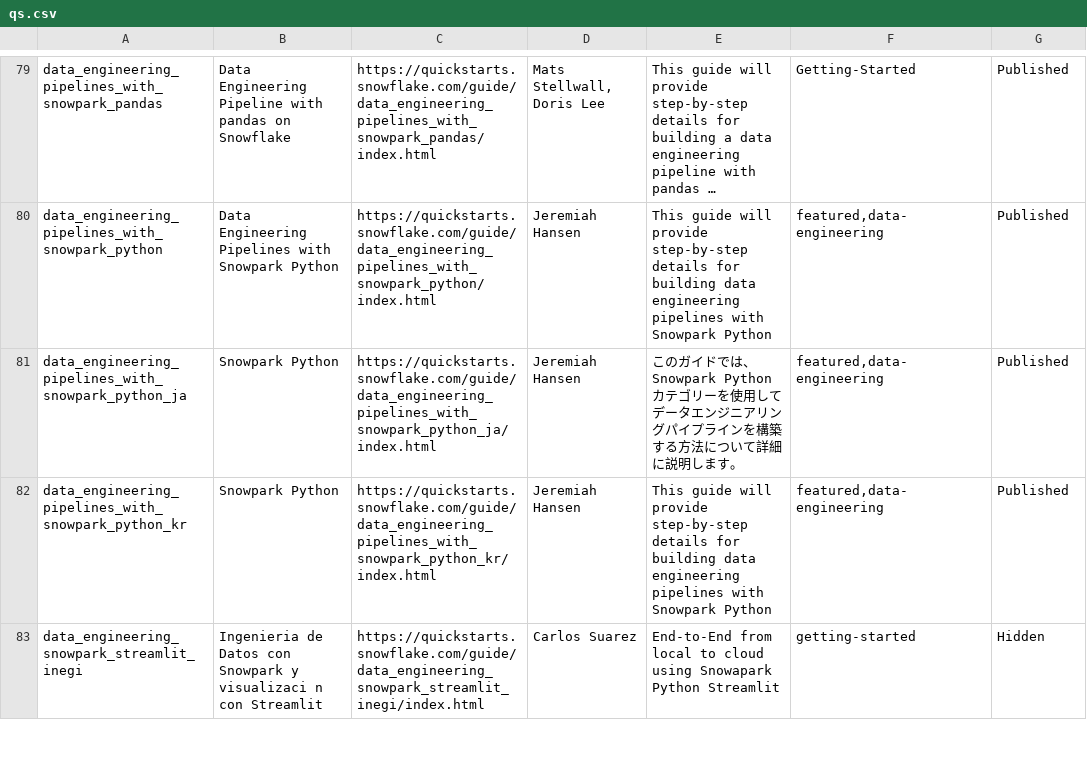
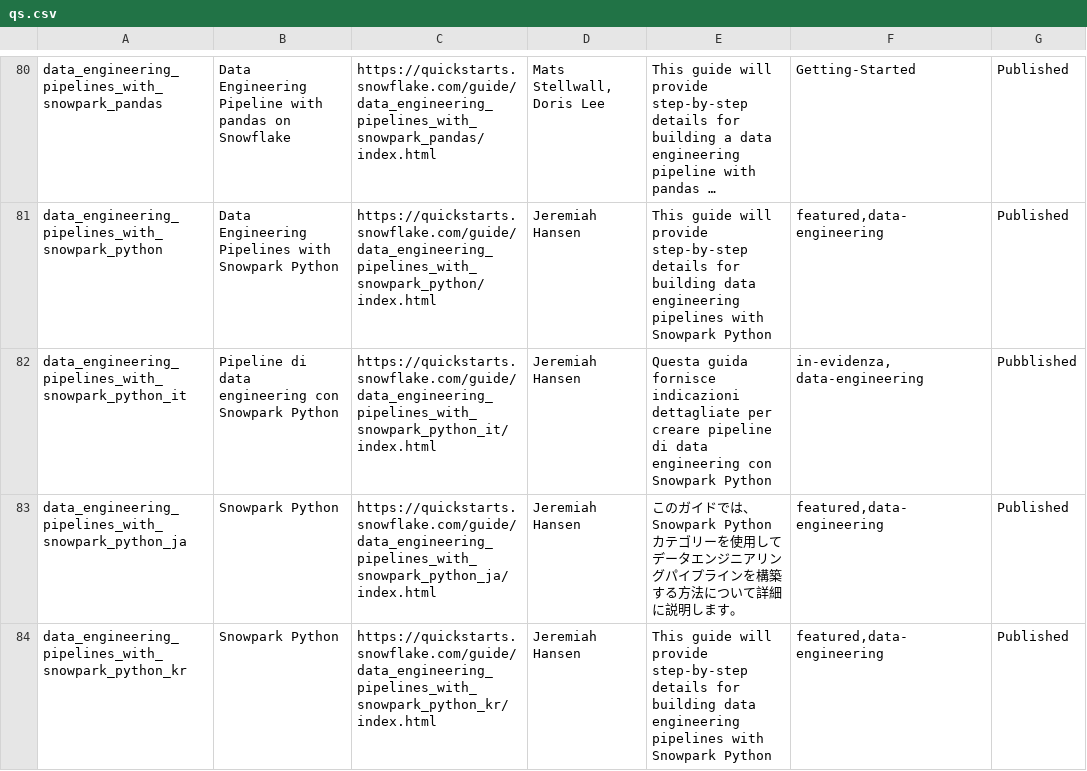
Before and after one commit to iamontheinet/quickstarts-on-snowflake, a CSV file: qs.csv, drawn as a sheet; only a part is shown, gaps mark what is left out; the shorter side is filled out with more unchanged rows; long unchanged cells end in …; the diff covers the shown part only; the diff names each change by its address in the sheet, - before the commit and + after, or states it on an @@ line.

Commit message:
Updates qs list

```diff
--- a/qs.csv
+++ b/qs.csv
+row 82: data_engineering_pipelines_with_snowpark_python_it | Pipeline di data engineering con Snowpark Python | https://quickstarts.snowflake.com/guide/data_engineering_pipelines_with_snowpark_python_it/index.html | Jeremiah Hansen | Questa guida fornisce indicazioni dettagliate per creare pipeline di data engineering con Snowpark Python | in-evidenza, data-engineering | Pubblished
```
Also changed, not shown: 10 added rows elsewhere in this file.
